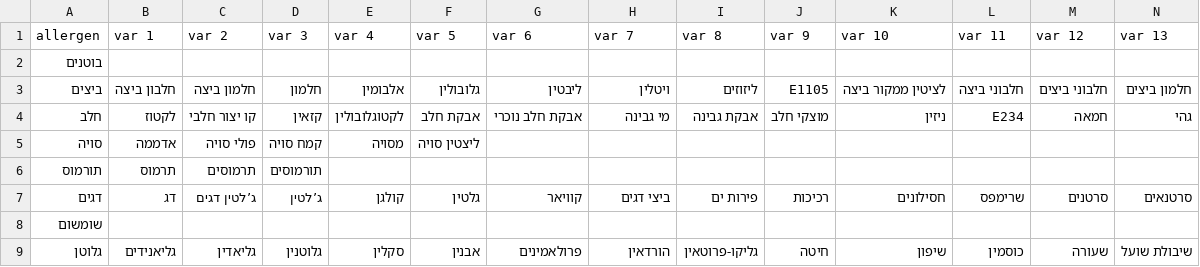
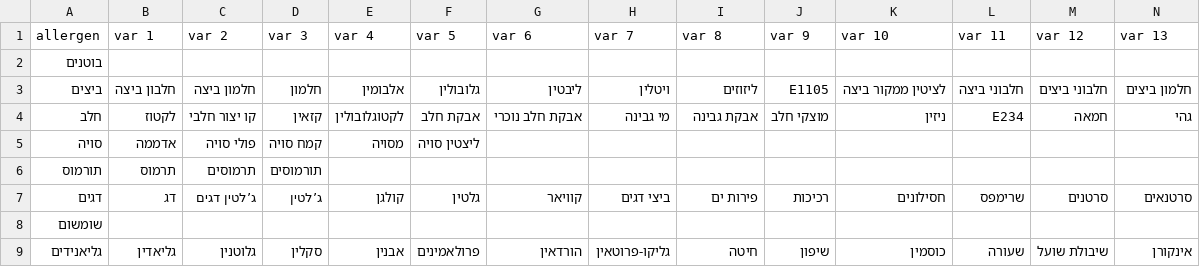
Before and after one commit to nirp0109/whattoeat, a CSV file: allergens.csv, drawn as a sheet; only a part is shown; removed rows and columns are numbered as before the commit, all else as after; rows hold the shown columns only; the diff names each change by its address in the sheet, - before the commit and + after, or states it on an @@ line.

Commit message:
add all allergens in allergen.csv as allergens remove from this file gluten(not specic)

```diff
--- a/allergens.csv
+++ b/allergens.csv
-row 9: גלוטן | גליאנידים | גליאדין | גלוטנין | סקלין | אבנין | פרולאמינים | הורדאין | גליקו-פרוטאין | חיטה | שיפון | כוסמין | שעורה | שיבולת שועל
+row 9: גליאנידים | גליאדין | גלוטנין | סקלין | אבנין | פרולאמינים | הורדאין | גליקו-פרוטאין | חיטה | שיפון | כוסמין | שעורה | שיבולת שועל | אינקורן
```
Also changed, not shown: 1 other file.
